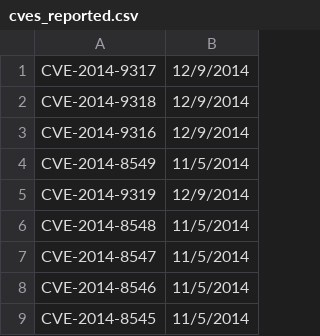
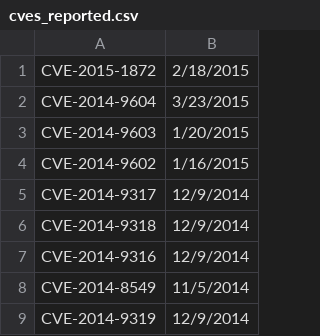
Before and after one commit to nuthanmunaiah/attack-surface-evolution, a CSV file: app/assets/data/cves_reported.csv, drawn as a sheet; only a part is shown; the shorter side is filled out with more unchanged rows; the diff names each change by its address in the sheet, - before the commit and + after, or states it on an @@ line.

```diff
--- a/app/assets/data/cves_reported.csv
+++ b/app/assets/data/cves_reported.csv
+row 1: CVE-2015-1872 | 2/18/2015
+row 2: CVE-2014-9604 | 3/23/2015
+row 3: CVE-2014-9603 | 1/20/2015
+row 4: CVE-2014-9602 | 1/16/2015
```
Also changed, not shown: app/assets/data/cves_fixed.csv, app/assets/data/revisions.csv.
